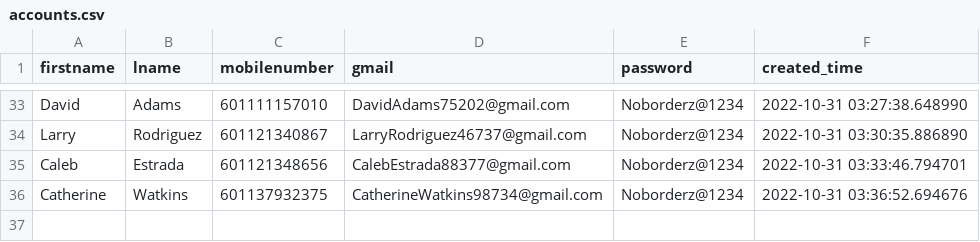
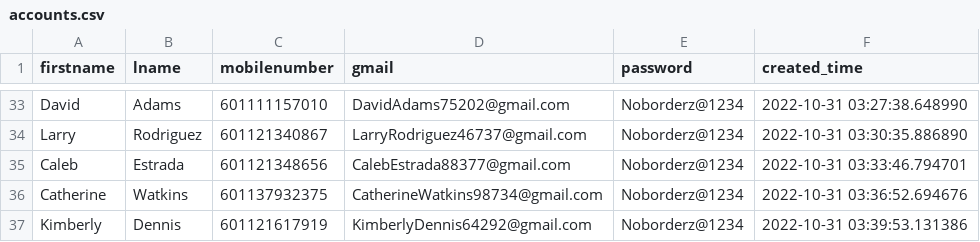
Before and after one commit to vipinkumar2/google_pyauto, a CSV file: accounts.csv, drawn as a sheet; only a part is shown, gaps mark what is left out.

Commit message:
added new email at csv

```diff
--- a/accounts.csv
+++ b/accounts.csv
@@ -36 +36,2 @@ Caleb,Estrada,601121348656,CalebEstrada88377@gmail.com,Noborderz@1234,2022-10-31
 Catherine,Watkins,601137932375,CatherineWatkins98734@gmail.com,Noborderz@1234,2022-10-31 03:36:52.694676
+Kimberly,Dennis,601121617919,KimberlyDennis64292@gmail.com,Noborderz@1234,2022-10-31 03:39:53.131386
```
